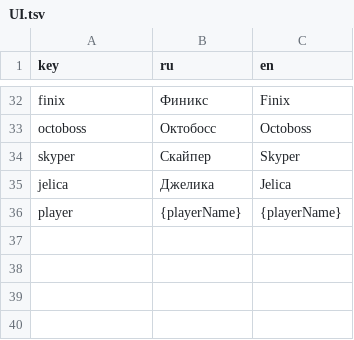
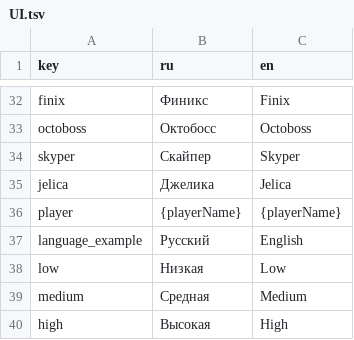
Before and after one commit to NevskyOne/Warmtail, a TSV file: Assets/StreamingAssets/Localization/UI.tsv, drawn as a sheet; only a part is shown, gaps mark what is left out.

Commit message:
Localization + Global Data UPD
Remove Unity Localization to Tri Stub
Fix delete data button
Create switch
Add language switch

```diff
--- a/Assets/StreamingAssets/Localization/UI.tsv
+++ b/Assets/StreamingAssets/Localization/UI.tsv
@@ -36 +36,5 @@ jelica	Джелика	Jelica
 player	{playerName}	{playerName}
+language_example	Русский	English
+low	Низкая	Low
+medium	Средная	Medium
+high	Высокая	High
```
Also changed, not shown: 46 other files.
